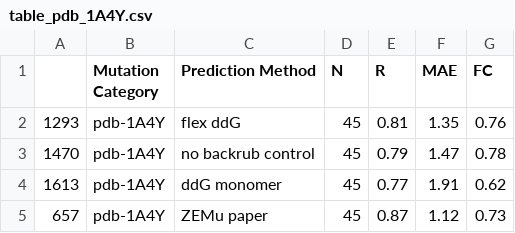
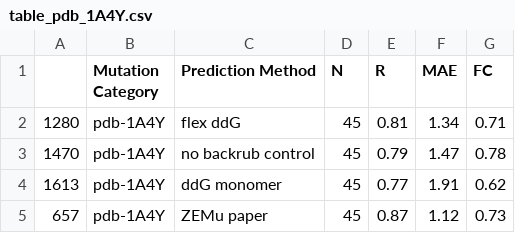
Before and after one commit to kylebarlow/interface-ddg-paper, a CSV file: figs-and-tables/table_pdb_1A4Y.csv, drawn as a sheet.

```diff
--- a/figs-and-tables/table_pdb_1A4Y.csv
+++ b/figs-and-tables/table_pdb_1A4Y.csv
@@ -1,3 +1,3 @@
 ,Mutation Category,Prediction Method,N,R,MAE,FC
-1293,pdb-1A4Y,flex ddG,45,0.81,1.35,0.76
+1280,pdb-1A4Y,flex ddG,45,0.81,1.34,0.71
 1470,pdb-1A4Y,no backrub control,45,0.79,1.47,0.78
```
Also changed, not shown: figs-and-tables/table_pdb_1A22.csv, figs-and-tables/table_pdb_1ACB.csv, 42 other files.
